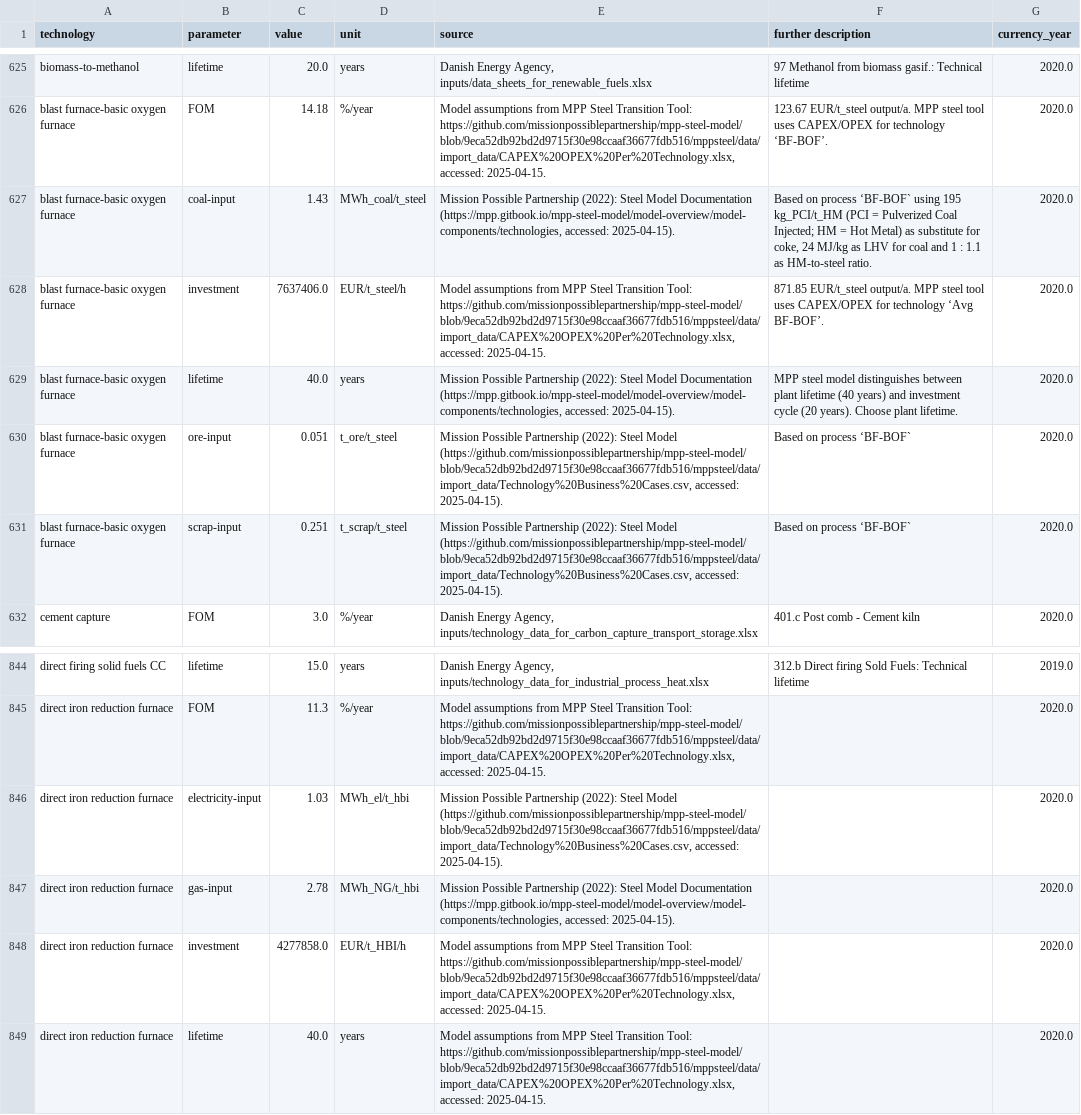
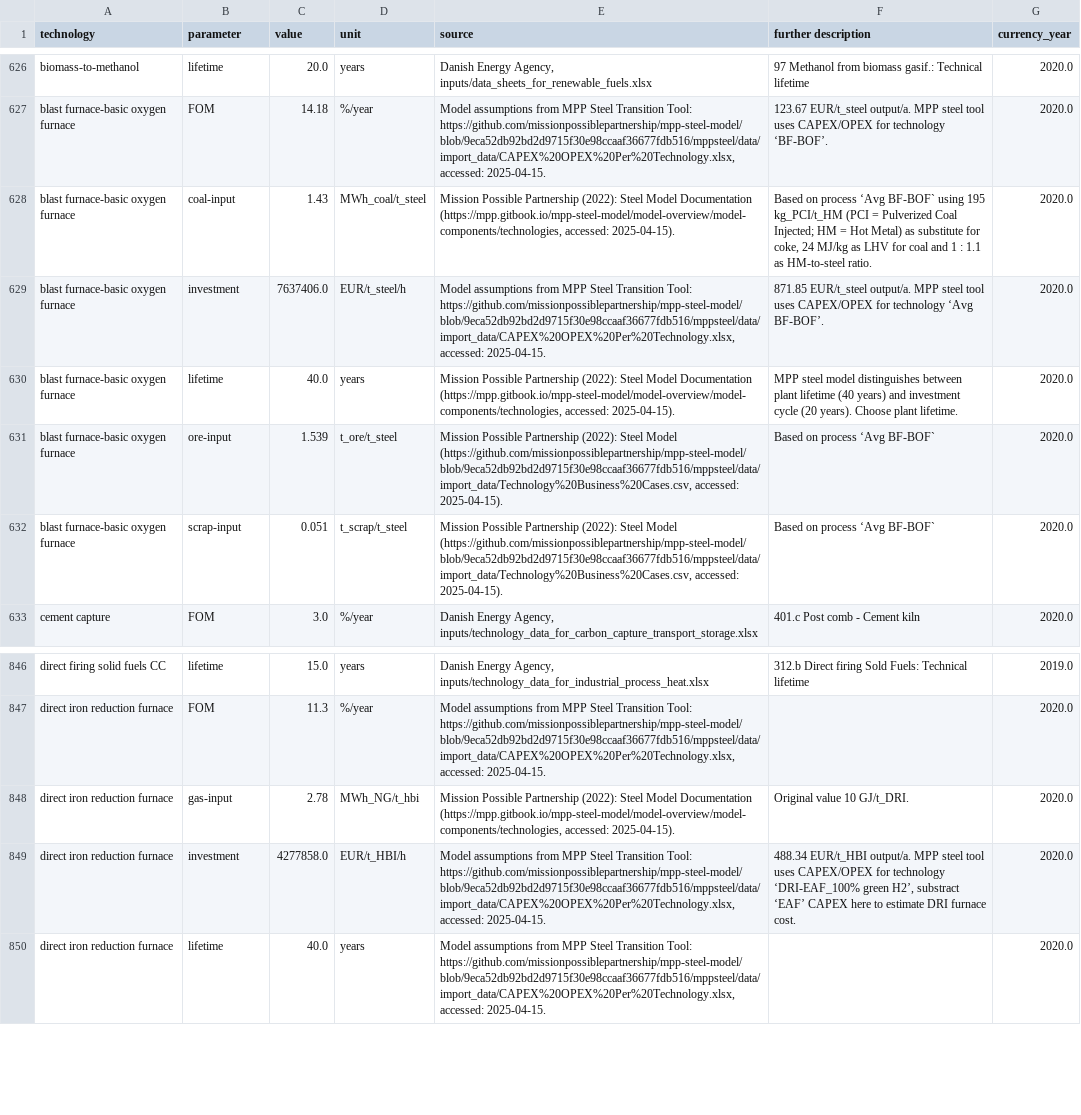
Before and after one commit to PyPSA/technology-data, a CSV file: outputs/costs_2020.csv, drawn as a sheet; only a part is shown, gaps mark what is left out; removed rows and columns are numbered as before the commit, all else as after; the diff covers the shown part only; the diff names each change by its address in the sheet, - before the commit and + after, or states it on an @@ line.

Commit message:
run compile_cost_assumptions

```diff
--- a/outputs/costs_2020.csv
+++ b/outputs/costs_2020.csv
-F628 (further description): …on process ‘BF-BOF` using 195…
+F628 (further description): …on process ‘Avg BF-BOF` using 195…
-C631 (value): 0.051
+C631 (value): 1.539
-F631:F632 (further description): Based on process ‘BF-BOF`
+F631:F632 (further description): Based on process ‘Avg BF-BOF`
-C632 (value): 0.251
+C632 (value): 0.051
-row 846: direct iron reduction furnace | electricity-input | 1.03 | MWh_el/t_hbi | Mission Possible Partnership (2022): Steel Model (https://github.com/missionpossiblepartnership/mpp-steel-model/blob/9eca52db92bd2d9715f30e98ccaaf36677fdb516/mppsteel/data/import_data/Technology%20Business%20Cases.csv, accessed: 2025-04-15). |  | 2020.0
-F848 (further description): (empty)
+F848 (further description): Original value 10 GJ/t_DRI.
-F849 (further description): (empty)
+F849 (further description): 488.34 EUR/t_HBI output/a. MPP steel tool uses CAPEX/OPEX for technology ‘DRI-EAF_100% green H2’, substract ‘EAF’ CAPEX here to estimate DRI furnace cost.
```
Also changed, not shown: 2 added rows and 25 edited cells elsewhere in this file, outputs/costs_2025.csv, outputs/costs_2030.csv, 11 other files.
